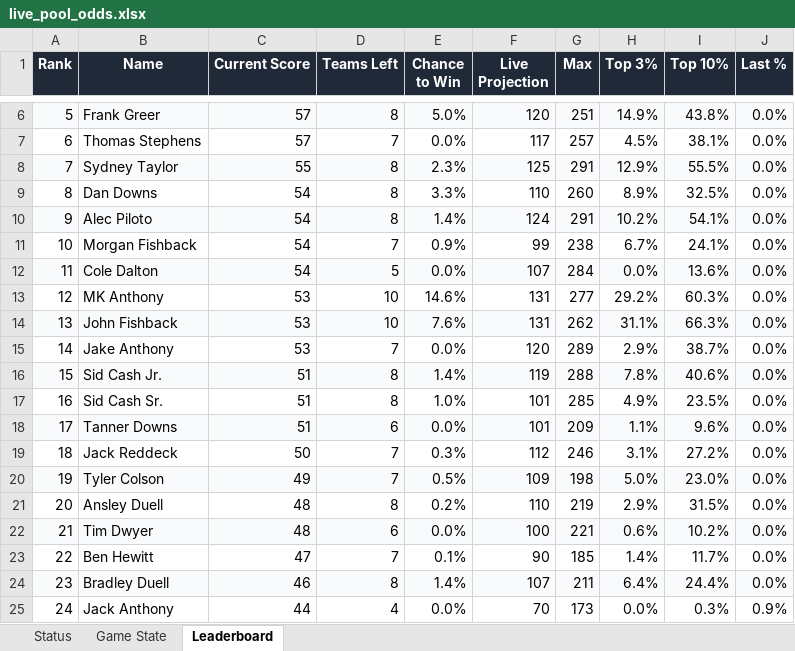
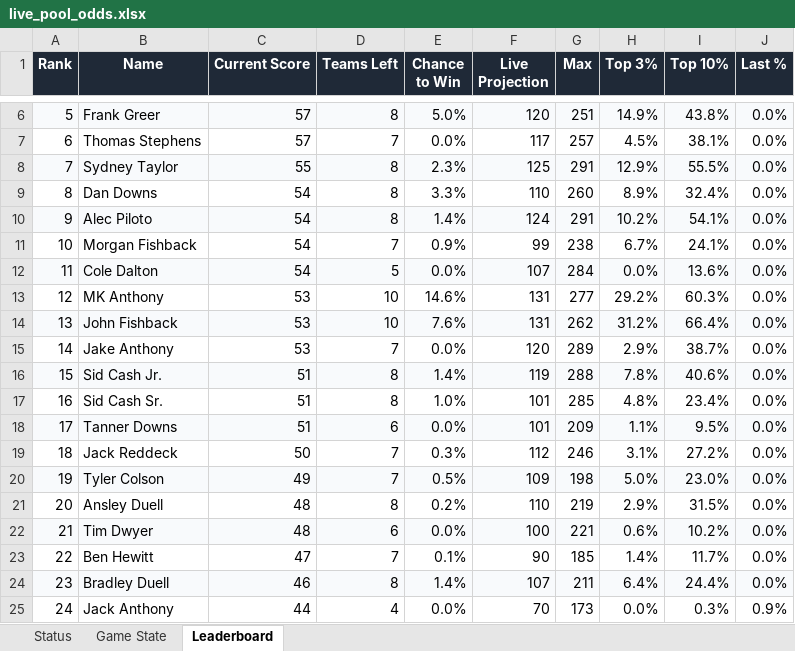
Before and after one commit to coledalton10-create/Pool-Power-Rankings, an Excel workbook: live_pool_odds.xlsx, sheet Leaderboard, drawn as a sheet; only a part is shown, gaps mark what is left out; values as stored, in another font and other column widths than the file's, no borders; the diff names each change by its address in the sheet, - before the commit and + after, or states it on an @@ line.

```diff
--- a/live_pool_odds.xlsx (sheet Leaderboard)
+++ b/live_pool_odds.xlsx (sheet Leaderboard)
-I9 (Top 10%): 32.5%
+I9 (Top 10%): 32.4%
-H14 (Top 3%): 31.1%
+H14 (Top 3%): 31.2%
-I14 (Top 10%): 66.3%
+I14 (Top 10%): 66.4%
-H17 (Top 3%): 4.9%
+H17 (Top 3%): 4.8%
-I17 (Top 10%): 23.5%
+I17 (Top 10%): 23.4%
-I18 (Top 10%): 9.6%
+I18 (Top 10%): 9.5%
```
Also changed, not shown: sheet Game State, sheet Status, 10 other files.
